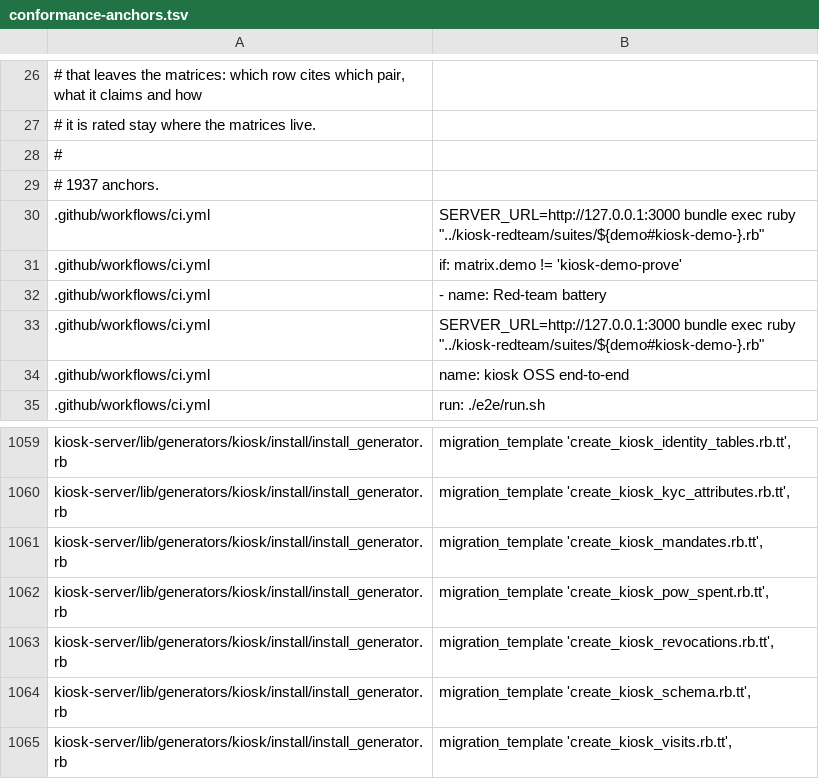
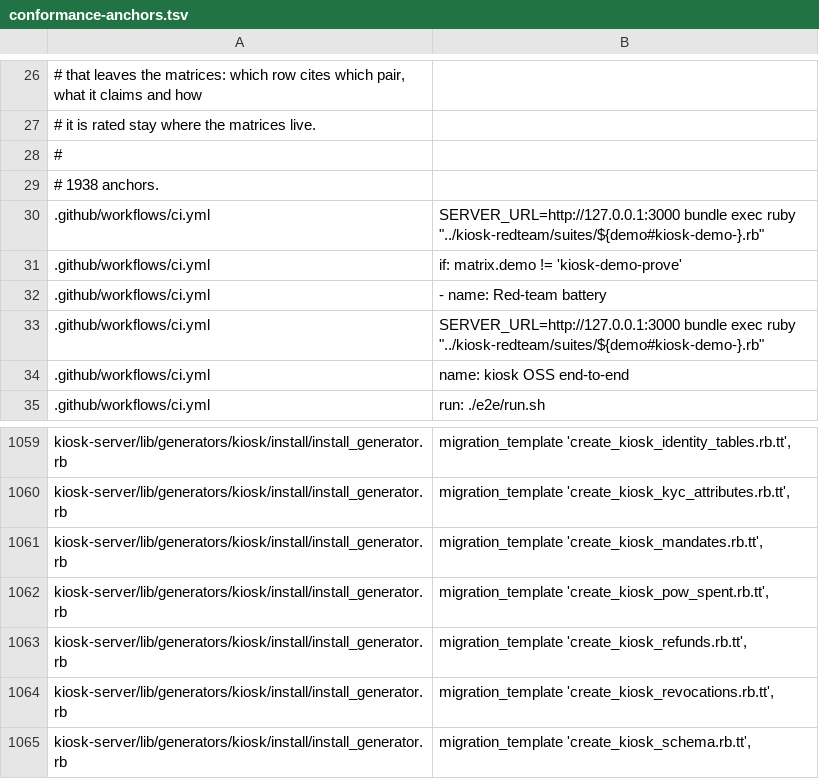
Before and after one commit to kiosk-hq/kiosk, a TSV file: spec/conformance-anchors.tsv, drawn as a sheet; only a part is shown, gaps mark what is left out; the shorter side is filled out with more unchanged rows.

```diff
--- a/spec/conformance-anchors.tsv
+++ b/spec/conformance-anchors.tsv
@@ -28,3 +28,3 @@
 #
-# 1937 anchors.
+# 1938 anchors.
 .github/workflows/ci.yml	          SERVER_URL=http://127.0.0.1:3000 bundle exec ruby "../kiosk-redteam/suites/${demo#kiosk-demo-}.rb"
@@ -1062,2 +1062,3 @@ kiosk-server/lib/generators/kiosk/install/install_generator.rb	        migration
 kiosk-server/lib/generators/kiosk/install/install_generator.rb	        migration_template 'create_kiosk_pow_spent.rb.tt',
+kiosk-server/lib/generators/kiosk/install/install_generator.rb	        migration_template 'create_kiosk_refunds.rb.tt',
 kiosk-server/lib/generators/kiosk/install/install_generator.rb	        migration_template 'create_kiosk_revocations.rb.tt',
```
